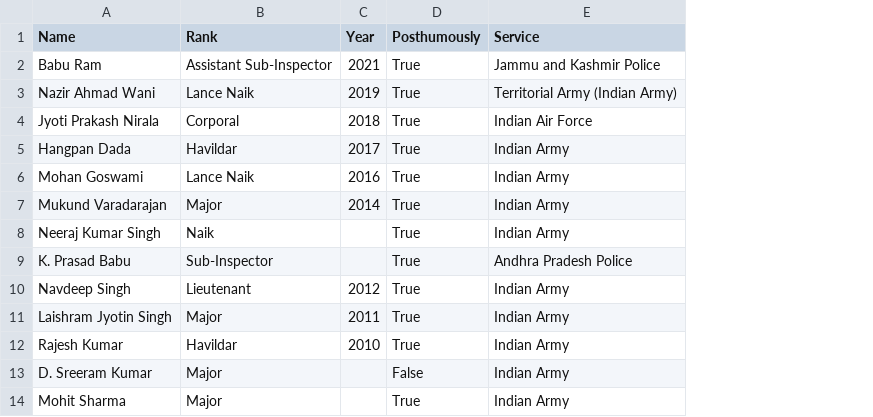
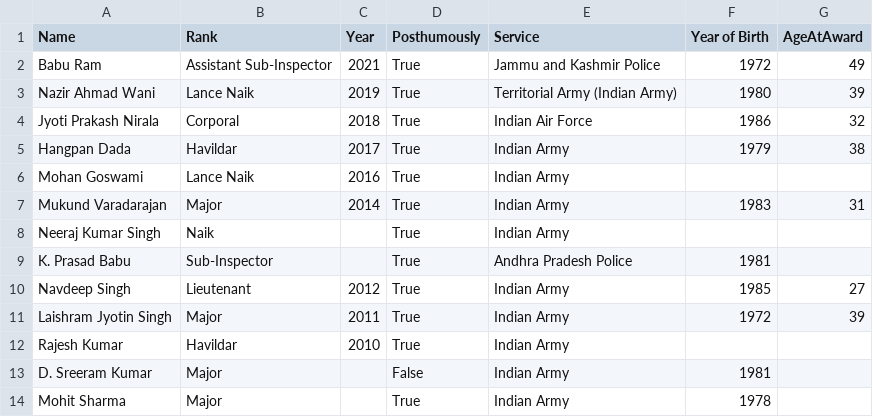
Before and after one commit to vedanshgarg737/Patterns-of-Prestige, a CSV file: datasets/cleaned_datasets/ashoka_chakra_cleaned.csv, drawn as a sheet; only a part is shown; the diff names each change by its address in the sheet, - before the commit and + after, or states it on an @@ line.

```diff
--- a/datasets/cleaned_datasets/ashoka_chakra_cleaned.csv
+++ b/datasets/cleaned_datasets/ashoka_chakra_cleaned.csv
+column F (Year of Birth), rows 2-14: 1972 | 1980 | 1986 | 1979 |  | 1983 |  | 1981 | 1985 | 1972 |  | 1981 | 1978
+column G (AgeAtAward), rows 2-11: 49 | 39 | 32 | 38 |  | 31 |  |  | 27 | 39
```
Also changed, not shown: datasets/cleaned_datasets/param_vir_chakra_cleaned.csv, 1 other file.
